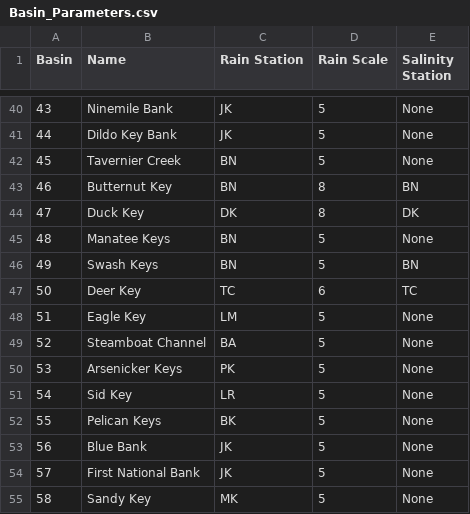
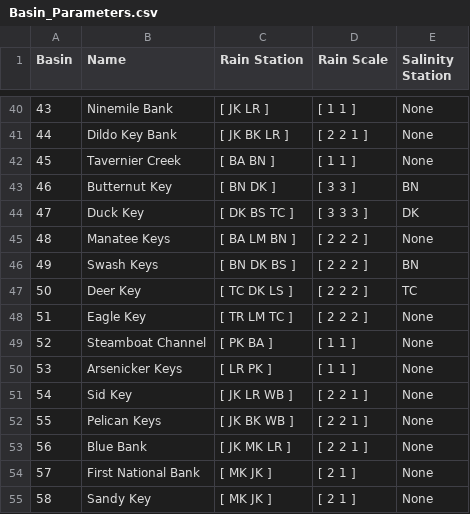
Before and after one commit to SoftwareLiteracyFoundation/BAM, a CSV file: data/init/Basin_Parameters.csv, drawn as a sheet; only a part is shown, gaps mark what is left out; the diff covers the shown part only.

```diff
--- a/data/init/Basin_Parameters.csv
+++ b/data/init/Basin_Parameters.csv
@@ -40,16 +40,16 @@ Basin, Name,         Rain Station,  Rain Scale, Salinity Station
-43,  Ninemile Bank,            JK,   5,         None
-44,  Dildo Key Bank,           JK,   5,         None
-45,  Tavernier Creek,          BN,   5,         None
-46,  Butternut Key,            BN,   8,         BN
-47,  Duck Key,                 DK,   8,         DK
-48,  Manatee Keys,             BN,   5,         None
-49,  Swash Keys,               BN,   5,         BN
-50,  Deer Key,                 TC,   6,         TC
-51,  Eagle Key,                LM,   5,         None
-52,  Steamboat Channel,        BA,   5,         None
-53,  Arsenicker Keys,          PK,   5,         None
-54,  Sid Key,                  LR,   5,         None
-55,  Pelican Keys,             BK,   5,         None
-56,  Blue Bank,                JK,   5,         None
-57,  First National Bank,      JK,   5,         None
-58,  Sandy Key,                MK,   5,         None
+43,  Ninemile Bank,            [ JK LR    ],    [ 1 1   ],  None
+44,  Dildo Key Bank,           [ JK BK LR ],    [ 2 2 1 ],  None
+45,  Tavernier Creek,          [ BA BN    ],    [ 1 1   ],  None
+46,  Butternut Key,            [ BN DK    ],    [ 3 3   ],  BN
+47,  Duck Key,                 [ DK BS TC ],    [ 3 3 3 ],  DK
+48,  Manatee Keys,             [ BA LM BN ],    [ 2 2 2 ],  None
+49,  Swash Keys,               [ BN DK BS ],    [ 2 2 2 ],  BN
+50,  Deer Key,                 [ TC DK LS ],    [ 2 2 2 ],  TC
+51,  Eagle Key,                [ TR LM TC ],    [ 2 2 2 ],  None
+52,  Steamboat Channel,        [ PK BA    ],    [ 1 1   ],  None
+53,  Arsenicker Keys,          [ LR PK    ],    [ 1 1   ],  None
+54,  Sid Key,                  [ JK LR WB ],    [ 2 2 1 ],  None
+55,  Pelican Keys,             [ JK BK WB ],    [ 2 2 1 ],  None
+56,  Blue Bank,                [ JK MK LR ],    [ 2 2 1 ],  None
+57,  First National Bank,      [ MK JK    ],    [ 2 1   ],  None
+58,  Sandy Key,                [ MK JK    ],    [ 2 1   ],  None
```
Also changed, not shown: 76 edited cells elsewhere in this file, data/Runoff/EDEN_Stage_OffsetMSL.csv, 17 other files.
